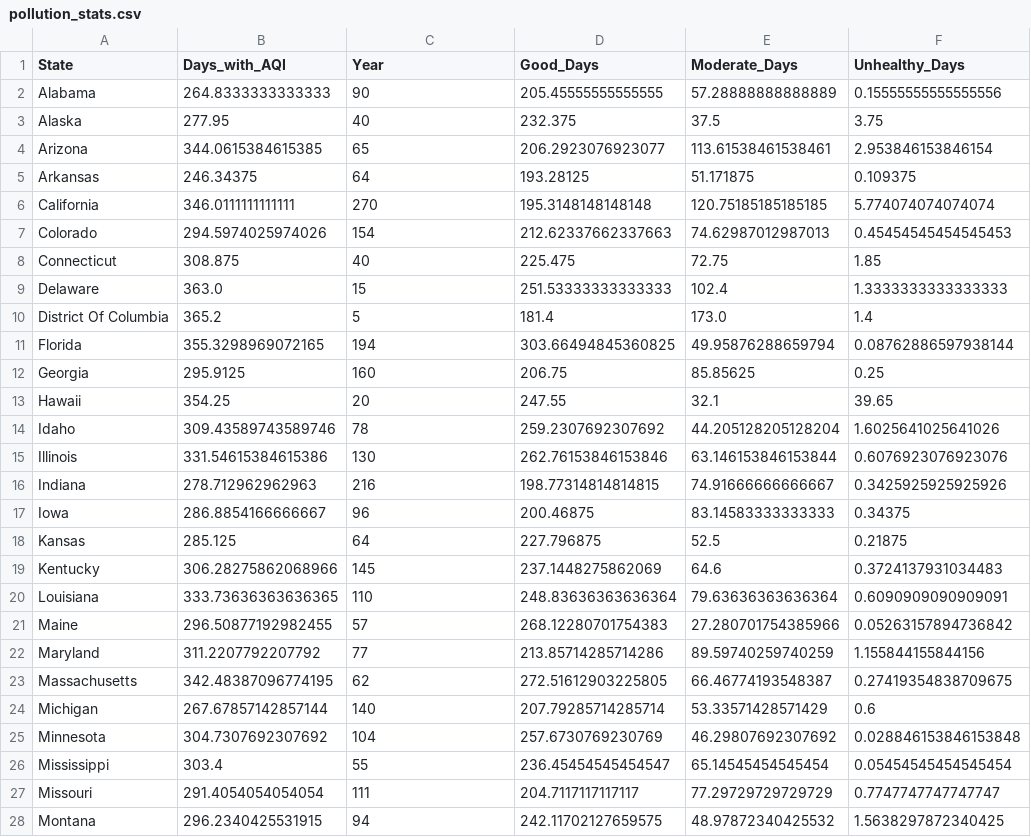
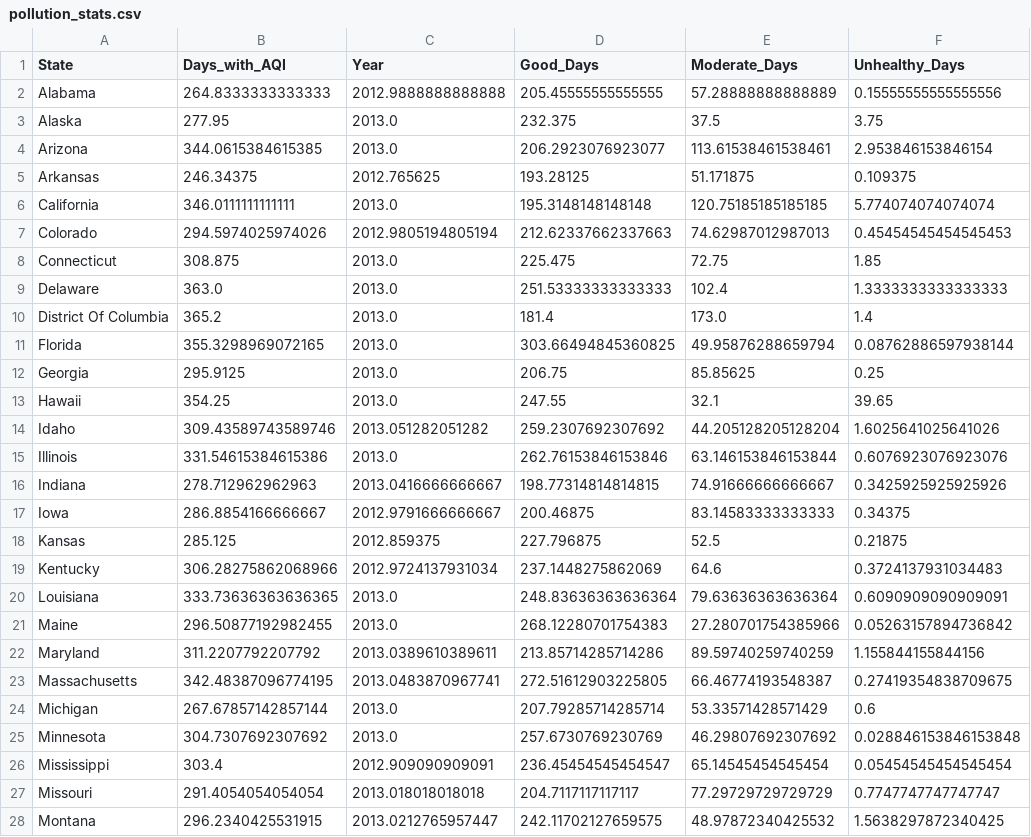
Before and after one commit to nathanprows77/Quality_of_Life, a CSV file: Resources/Tableau_clean/pollution_stats.csv, drawn as a sheet; only a part is shown; the diff covers the shown part only; the diff names each change by its address in the sheet, - before the commit and + after, or states it on an @@ line.

Commit message:
Add files via upload

```diff
--- a/Resources/Tableau_clean/pollution_stats.csv
+++ b/Resources/Tableau_clean/pollution_stats.csv
-C2 (Year): 90
+C2 (Year): 2012.9888888888888
-C3 (Year): 40
+C3 (Year): 2013.0
-C4 (Year): 65
+C4 (Year): 2013.0
-C5 (Year): 64
+C5 (Year): 2012.765625
-C6 (Year): 270
+C6 (Year): 2013.0
-C7 (Year): 154
+C7 (Year): 2012.9805194805194
-C8 (Year): 40
+C8 (Year): 2013.0
-C9 (Year): 15
+C9 (Year): 2013.0
-C10 (Year): 5
+C10 (Year): 2013.0
-C11 (Year): 194
+C11 (Year): 2013.0
-C12 (Year): 160
+C12 (Year): 2013.0
-C13 (Year): 20
+C13 (Year): 2013.0
-C14 (Year): 78
+C14 (Year): 2013.051282051282
-C15 (Year): 130
+C15 (Year): 2013.0
-C16 (Year): 216
+C16 (Year): 2013.0416666666667
-C17 (Year): 96
+C17 (Year): 2012.9791666666667
-C18 (Year): 64
+C18 (Year): 2012.859375
-C19 (Year): 145
+C19 (Year): 2012.9724137931034
-C20 (Year): 110
+C20 (Year): 2013.0
-C21 (Year): 57
+C21 (Year): 2013.0
-C22 (Year): 77
+C22 (Year): 2013.0389610389611
-C23 (Year): 62
+C23 (Year): 2013.0483870967741
-C24 (Year): 140
+C24 (Year): 2013.0
-C25 (Year): 104
+C25 (Year): 2013.0
-C26 (Year): 55
+C26 (Year): 2012.909090909091
-C27 (Year): 111
+C27 (Year): 2013.018018018018
-C28 (Year): 94
+C28 (Year): 2013.0212765957447
```
Also changed, not shown: 26 edited cells elsewhere in this file.
